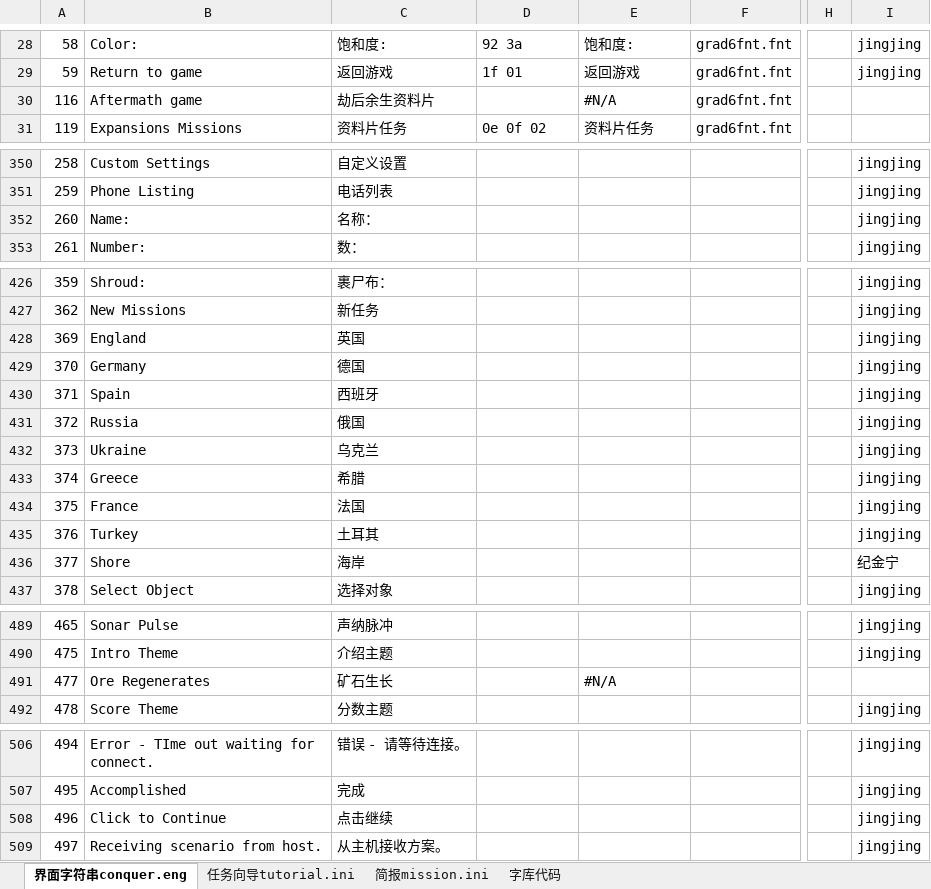
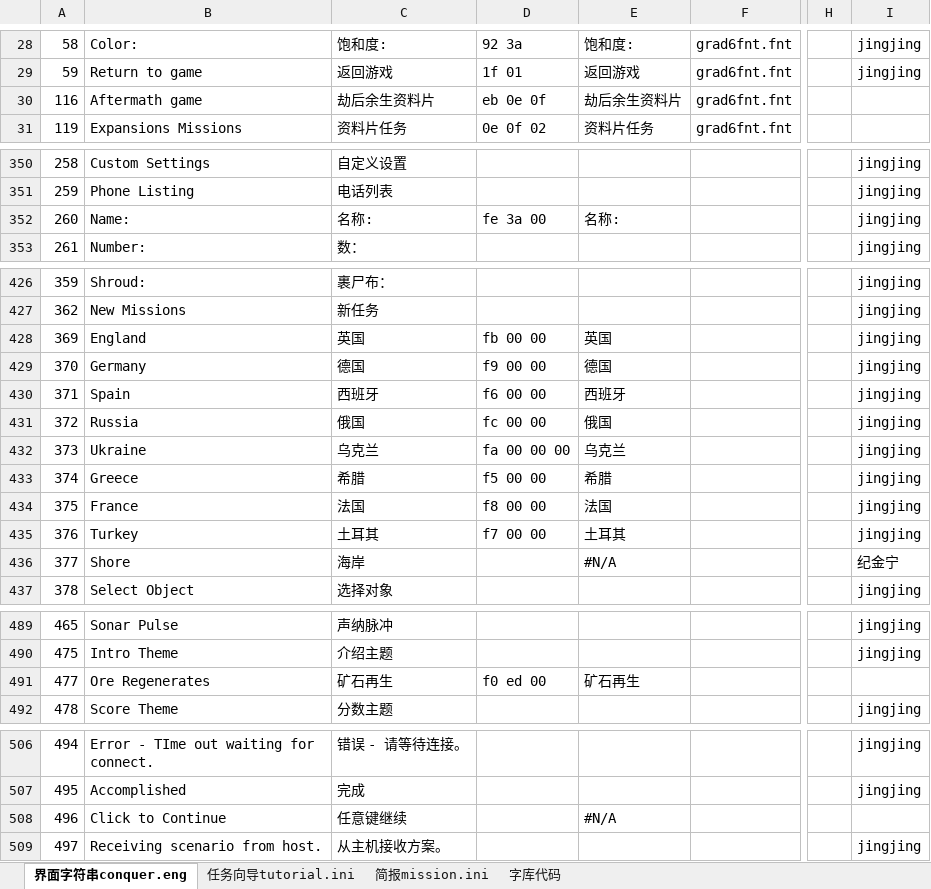
Before and after one commit to yjfyy/cc, an Excel workbook: ra1/ra1字符串表.xlsx, sheet 界面字符串conquer.eng, drawn as a sheet; only a part is shown, gaps mark what is left out; values as stored, in another font and other column widths than the file's, no cell formats; the diff covers the shown part only; the diff names each change by its address in the sheet, - before the commit and + after, or states it on an @@ line.

```diff
--- a/ra1/ra1字符串表.xlsx (sheet 界面字符串conquer.eng)
+++ b/ra1/ra1字符串表.xlsx (sheet 界面字符串conquer.eng)
-D30: (empty)
+D30: eb 0e 0f
-E30: #N/A
+E30: 劫后余生资料片
-C352: 名称：
+C352: 名称:
-D352: (empty)
+D352: fe 3a 00
-E352: (empty)
+E352: 名称:
-D428: (empty)
+D428: fb 00 00
-E428: (empty)
+E428: 英国
-D429: (empty)
+D429: f9 00 00
-E429: (empty)
+E429: 德国
-D430: (empty)
+D430: f6 00 00
-E430: (empty)
+E430: 西班牙
-D431: (empty)
+D431: fc 00 00
-E431: (empty)
+E431: 俄国
-D432: (empty)
+D432: fa 00 00 00
-E432: (empty)
+E432: 乌克兰
-D433: (empty)
+D433: f5 00 00
-E433: (empty)
+E433: 希腊
-D434: (empty)
+D434: f8 00 00
-E434: (empty)
+E434: 法国
-D435: (empty)
+D435: f7 00 00
-E435: (empty)
+E435: 土耳其
-E436: (empty)
+E436: #N/A
-C491: 矿石生长
+C491: 矿石再生
-D491: (empty)
+D491: f0 ed 00
-E491: #N/A
+E491: 矿石再生
-C508: 点击继续
+C508: 任意键继续
-E508: (empty)
+E508: #N/A
-I508: jingjing
+I508: (empty)
```
Also changed, not shown: 37 edited cells elsewhere in this sheet, sheet 字库代码, cell formats, charts or pictures, 7 other files.
